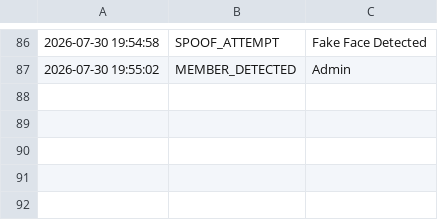
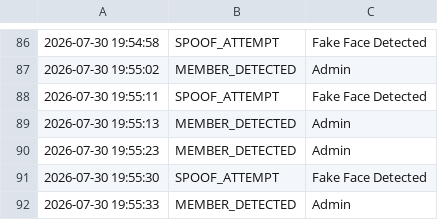
Before and after one commit to LakshmiNarayananP15/home_surveillance, a CSV file: logs/events.csv, drawn as a sheet; only a part is shown, gaps mark what is left out.

```diff
--- a/logs/events.csv
+++ b/logs/events.csv
@@ -87 +87,6 @@
 2026-07-30 19:55:02,MEMBER_DETECTED,Admin
+2026-07-30 19:55:11,SPOOF_ATTEMPT,Fake Face Detected
+2026-07-30 19:55:13,MEMBER_DETECTED,Admin
+2026-07-30 19:55:23,MEMBER_DETECTED,Admin
+2026-07-30 19:55:30,SPOOF_ATTEMPT,Fake Face Detected
+2026-07-30 19:55:33,MEMBER_DETECTED,Admin
```
Also changed, not shown: 1 other file.
